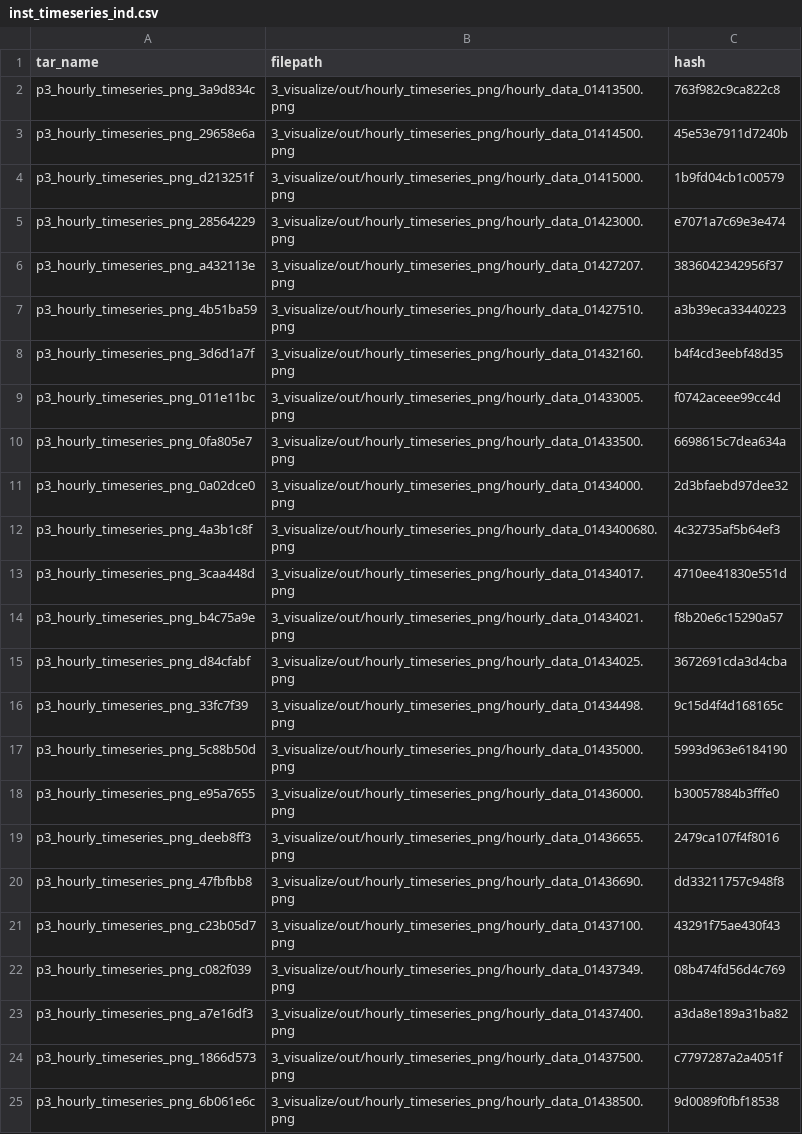
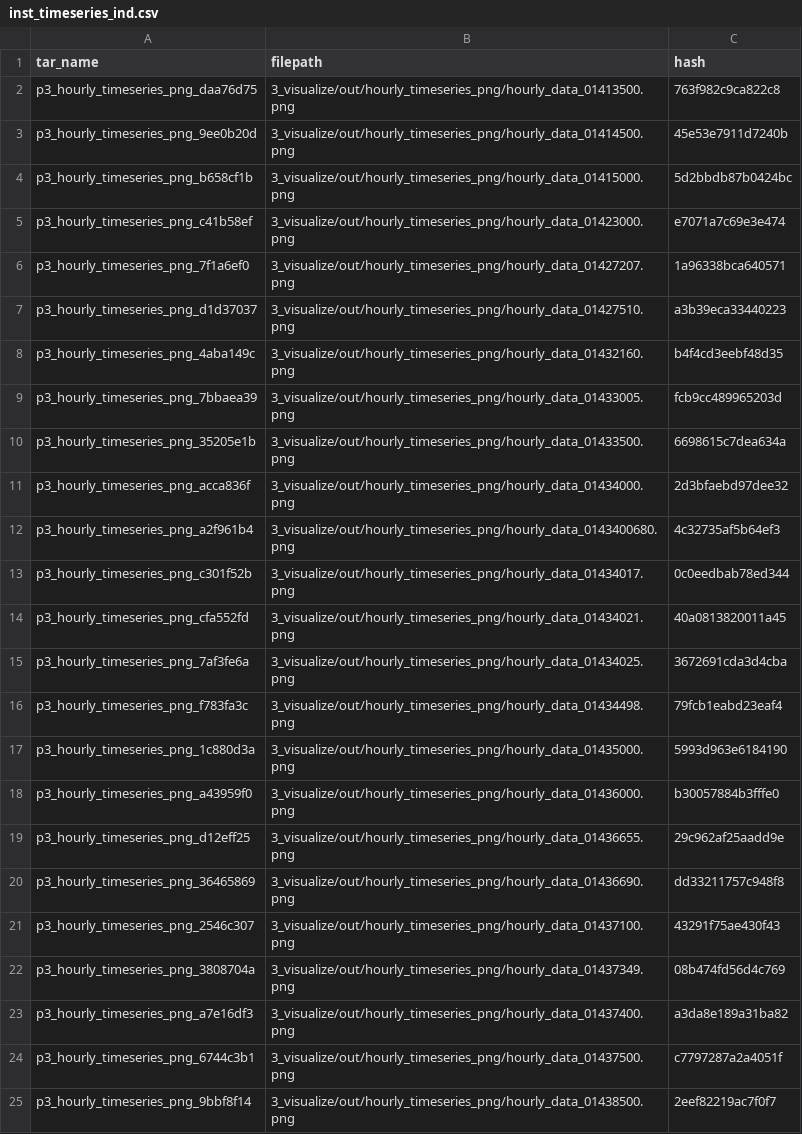
Before and after one commit to USGS-R/drb-inland-salinity-ml, a CSV file: 3_visualize/log/inst_timeseries_ind.csv, drawn as a sheet; only a part is shown; the diff covers the shown part only.

```diff
--- a/3_visualize/log/inst_timeseries_ind.csv
+++ b/3_visualize/log/inst_timeseries_ind.csv
@@ -1,25 +1,25 @@
 tar_name,filepath,hash
-p3_hourly_timeseries_png_3a9d834c,3_visualize/out/hourly_timeseries_png/hourly_data_01413500.png,763f982c9ca822c8
-p3_hourly_timeseries_png_29658e6a,3_visualize/out/hourly_timeseries_png/hourly_data_01414500.png,45e53e7911d7240b
-p3_hourly_timeseries_png_d213251f,3_visualize/out/hourly_timeseries_png/hourly_data_01415000.png,1b9fd04cb1c00579
-p3_hourly_timeseries_png_28564229,3_visualize/out/hourly_timeseries_png/hourly_data_01423000.png,e7071a7c69e3e474
-p3_hourly_timeseries_png_a432113e,3_visualize/out/hourly_timeseries_png/hourly_data_01427207.png,3836042342956f37
-p3_hourly_timeseries_png_4b51ba59,3_visualize/out/hourly_timeseries_png/hourly_data_01427510.png,a3b39eca33440223
-p3_hourly_timeseries_png_3d6d1a7f,3_visualize/out/hourly_timeseries_png/hourly_data_01432160.png,b4f4cd3eebf48d35
-p3_hourly_timeseries_png_011e11bc,3_visualize/out/hourly_timeseries_png/hourly_data_01433005.png,f0742aceee99cc4d
-p3_hourly_timeseries_png_0fa805e7,3_visualize/out/hourly_timeseries_png/hourly_data_01433500.png,6698615c7dea634a
-p3_hourly_timeseries_png_0a02dce0,3_visualize/out/hourly_timeseries_png/hourly_data_01434000.png,2d3bfaebd97dee32
-p3_hourly_timeseries_png_4a3b1c8f,3_visualize/out/hourly_timeseries_png/hourly_data_0143400680.png,4c32735af5b64ef3
-p3_hourly_timeseries_png_3caa448d,3_visualize/out/hourly_timeseries_png/hourly_data_01434017.png,4710ee41830e551d
-p3_hourly_timeseries_png_b4c75a9e,3_visualize/out/hourly_timeseries_png/hourly_data_01434021.png,f8b20e6c15290a57
-p3_hourly_timeseries_png_d84cfabf,3_visualize/out/hourly_timeseries_png/hourly_data_01434025.png,3672691cda3d4cba
-p3_hourly_timeseries_png_33fc7f39,3_visualize/out/hourly_timeseries_png/hourly_data_01434498.png,9c15d4f4d168165c
-p3_hourly_timeseries_png_5c88b50d,3_visualize/out/hourly_timeseries_png/hourly_data_01435000.png,5993d963e6184190
-p3_hourly_timeseries_png_e95a7655,3_visualize/out/hourly_timeseries_png/hourly_data_01436000.png,b30057884b3fffe0
-p3_hourly_timeseries_png_deeb8ff3,3_visualize/out/hourly_timeseries_png/hourly_data_01436655.png,2479ca107f4f8016
-p3_hourly_timeseries_png_47fbfbb8,3_visualize/out/hourly_timeseries_png/hourly_data_01436690.png,dd33211757c948f8
-p3_hourly_timeseries_png_c23b05d7,3_visualize/out/hourly_timeseries_png/hourly_data_01437100.png,43291f75ae430f43
-p3_hourly_timeseries_png_c082f039,3_visualize/out/hourly_timeseries_png/hourly_data_01437349.png,08b474fd56d4c769
+p3_hourly_timeseries_png_daa76d75,3_visualize/out/hourly_timeseries_png/hourly_data_01413500.png,763f982c9ca822c8
+p3_hourly_timeseries_png_9ee0b20d,3_visualize/out/hourly_timeseries_png/hourly_data_01414500.png,45e53e7911d7240b
+p3_hourly_timeseries_png_b658cf1b,3_visualize/out/hourly_timeseries_png/hourly_data_01415000.png,5d2bbdb87b0424bc
+p3_hourly_timeseries_png_c41b58ef,3_visualize/out/hourly_timeseries_png/hourly_data_01423000.png,e7071a7c69e3e474
+p3_hourly_timeseries_png_7f1a6ef0,3_visualize/out/hourly_timeseries_png/hourly_data_01427207.png,1a96338bca640571
+p3_hourly_timeseries_png_d1d37037,3_visualize/out/hourly_timeseries_png/hourly_data_01427510.png,a3b39eca33440223
+p3_hourly_timeseries_png_4aba149c,3_visualize/out/hourly_timeseries_png/hourly_data_01432160.png,b4f4cd3eebf48d35
+p3_hourly_timeseries_png_7bbaea39,3_visualize/out/hourly_timeseries_png/hourly_data_01433005.png,fcb9cc489965203d
+p3_hourly_timeseries_png_35205e1b,3_visualize/out/hourly_timeseries_png/hourly_data_01433500.png,6698615c7dea634a
+p3_hourly_timeseries_png_acca836f,3_visualize/out/hourly_timeseries_png/hourly_data_01434000.png,2d3bfaebd97dee32
+p3_hourly_timeseries_png_a2f961b4,3_visualize/out/hourly_timeseries_png/hourly_data_0143400680.png,4c32735af5b64ef3
+p3_hourly_timeseries_png_c301f52b,3_visualize/out/hourly_timeseries_png/hourly_data_01434017.png,0c0eedbab78ed344
+p3_hourly_timeseries_png_cfa552fd,3_visualize/out/hourly_timeseries_png/hourly_data_01434021.png,40a0813820011a45
+p3_hourly_timeseries_png_7af3fe6a,3_visualize/out/hourly_timeseries_png/hourly_data_01434025.png,3672691cda3d4cba
+p3_hourly_timeseries_png_f783fa3c,3_visualize/out/hourly_timeseries_png/hourly_data_01434498.png,79fcb1eabd23eaf4
+p3_hourly_timeseries_png_1c880d3a,3_visualize/out/hourly_timeseries_png/hourly_data_01435000.png,5993d963e6184190
+p3_hourly_timeseries_png_a43959f0,3_visualize/out/hourly_timeseries_png/hourly_data_01436000.png,b30057884b3fffe0
+p3_hourly_timeseries_png_d12eff25,3_visualize/out/hourly_timeseries_png/hourly_data_01436655.png,29c962af25aadd9e
+p3_hourly_timeseries_png_36465869,3_visualize/out/hourly_timeseries_png/hourly_data_01436690.png,dd33211757c948f8
+p3_hourly_timeseries_png_2546c307,3_visualize/out/hourly_timeseries_png/hourly_data_01437100.png,43291f75ae430f43
+p3_hourly_timeseries_png_3808704a,3_visualize/out/hourly_timeseries_png/hourly_data_01437349.png,08b474fd56d4c769
 p3_hourly_timeseries_png_a7e16df3,3_visualize/out/hourly_timeseries_png/hourly_data_01437400.png,a3da8e189a31ba82
-p3_hourly_timeseries_png_1866d573,3_visualize/out/hourly_timeseries_png/hourly_data_01437500.png,c7797287a2a4051f
-p3_hourly_timeseries_png_6b061e6c,3_visualize/out/hourly_timeseries_png/hourly_data_01438500.png,9d0089f0fbf18538
+p3_hourly_timeseries_png_6744c3b1,3_visualize/out/hourly_timeseries_png/hourly_data_01437500.png,c7797287a2a4051f
+p3_hourly_timeseries_png_9bbf8f14,3_visualize/out/hourly_timeseries_png/hourly_data_01438500.png,2eef82219ac7f0f7
```
Also changed, not shown: 1 removed row and 91 edited cells elsewhere in this file, 3_visualize/log/daily_timeseries_ind.csv, 3_visualize/log/daily_timeseries_summary.csv, 4 other files.
